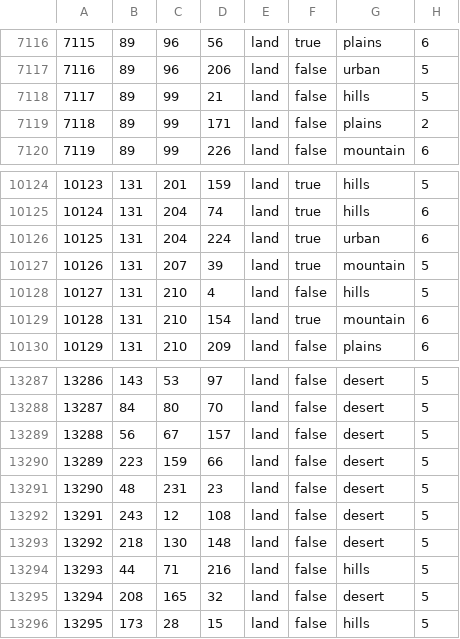
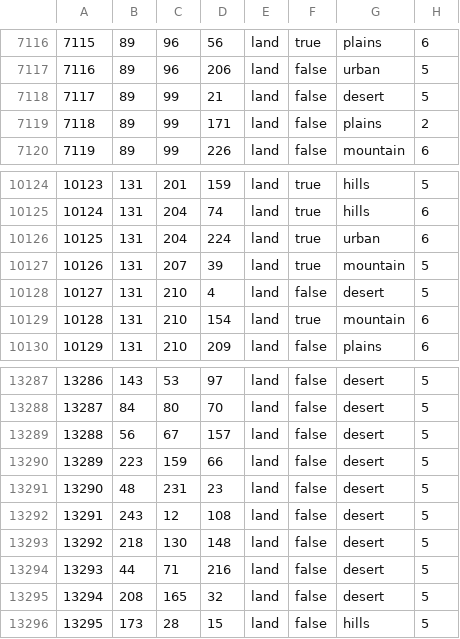
Before and after one commit to Mumiago/MFU-Updated, a CSV file: map/definition.csv, drawn as a sheet; only a part is shown, gaps mark what is left out.

```diff
--- a/map/definition.csv
+++ b/map/definition.csv
@@ -7117,3 +7117,3 @@
 7116;89;96;206;land;false;urban;5
-7117;89;99;21;land;false;hills;5
+7117;89;99;21;land;false;desert;5
 7118;89;99;171;land;false;plains;2
@@ -10127,3 +10127,3 @@
 10126;131;207;39;land;true;mountain;5
-10127;131;210;4;land;false;hills;5
+10127;131;210;4;land;false;desert;5
 10128;131;210;154;land;true;mountain;6
@@ -13293,3 +13293,3 @@
 13292;218;130;148;land;false;desert;5
-13293;44;71;216;land;false;hills;5
+13293;44;71;216;land;false;desert;5
 13294;208;165;32;land;false;desert;5
```
Also changed, not shown: map/adjacencies.csv, 20 other files.
